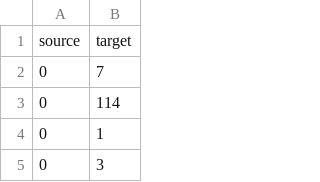
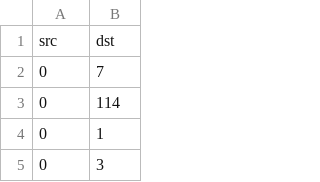
Before and after one commit to tingyuli96/pokemonCatch, a CSV file: Result/edges.csv, drawn as a sheet; only a part is shown.

```diff
--- a/Result/edges.csv
+++ b/Result/edges.csv
@@ -1,2 +1,2 @@
-source,target
+src,dst
 0,7
```
Also changed, not shown: Result/node.csv, 2 other files.
